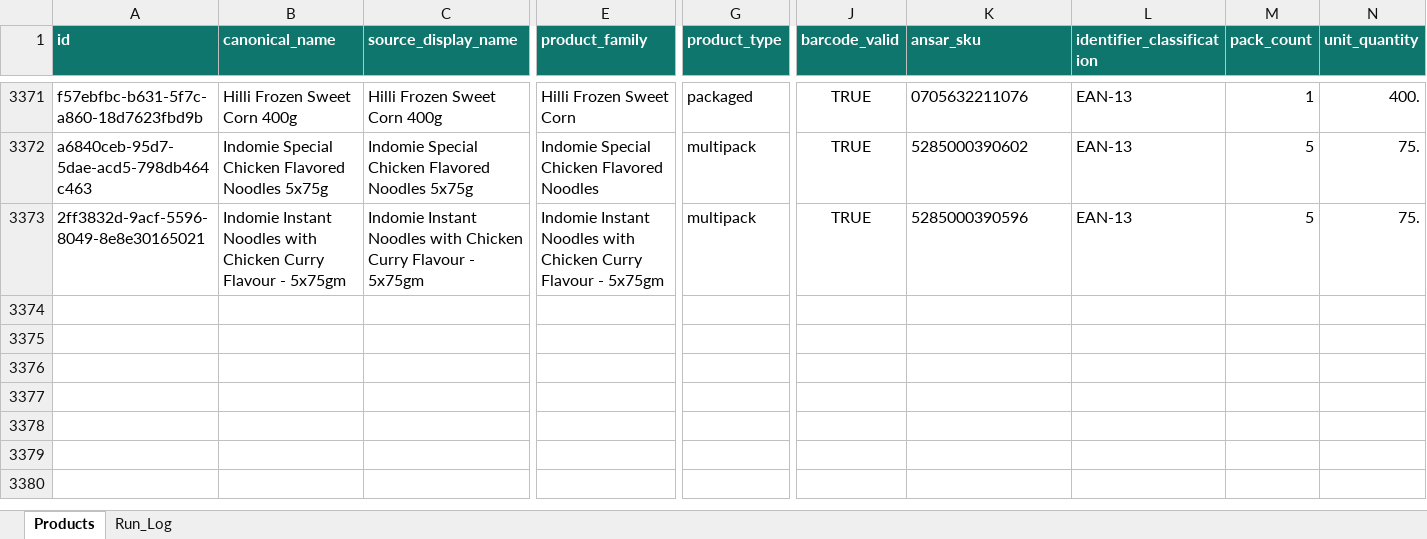
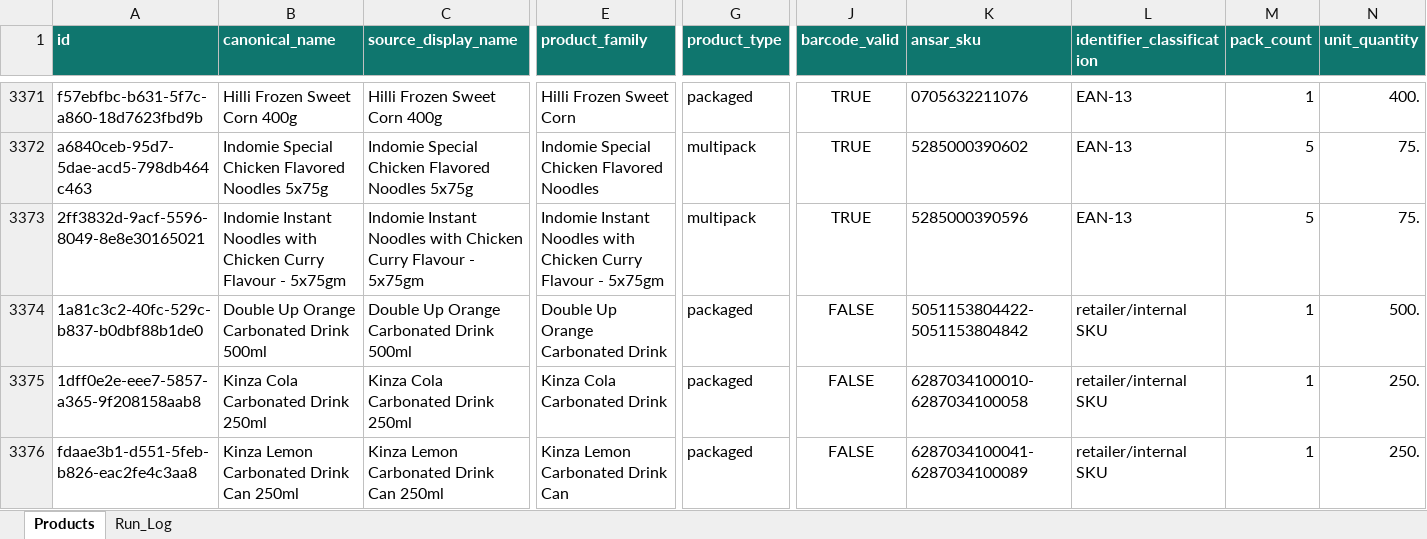
Before and after one commit to arham6212/product-expiry-management, an Excel workbook: data/ansar_gallery_product_catalog.xlsx, sheet Products, drawn as a sheet; only a part is shown, gaps mark what is left out; values as stored, in another font and other column widths than the file's, no borders; table styles not drawn; rows hold the shown columns only; the diff names each change by its address in the sheet, - before the commit and + after, or states it on an @@ line.

```diff
--- a/data/ansar_gallery_product_catalog.xlsx (sheet Products)
+++ b/data/ansar_gallery_product_catalog.xlsx (sheet Products)
+row 3374: 1a81c3c2-40fc-529c-b837-b0dbf88b1de0 | Double Up Orange Carbonated Drink 500ml | Double Up Orange Carbonated Drink 500ml | Double Up Orange Carbonated Drink | packaged | FALSE | 5051153804422-5051153804842 | retailer/internal SKU | 1 | 500.
+row 3375: 1dff0e2e-eee7-5857-a365-9f208158aab8 | Kinza Cola Carbonated Drink 250ml | Kinza Cola Carbonated Drink 250ml | Kinza Cola Carbonated Drink | packaged | FALSE | 6287034100010-6287034100058 | retailer/internal SKU | 1 | 250.
+row 3376: fdaae3b1-d551-5feb-b826-eac2fe4c3aa8 | Kinza Lemon Carbonated Drink Can 250ml | Kinza Lemon Carbonated Drink Can 250ml | Kinza Lemon Carbonated Drink Can | packaged | FALSE | 6287034100041-6287034100089 | retailer/internal SKU | 1 | 250.
```
Also changed, not shown: sheet Run_Log, 3 other files.
